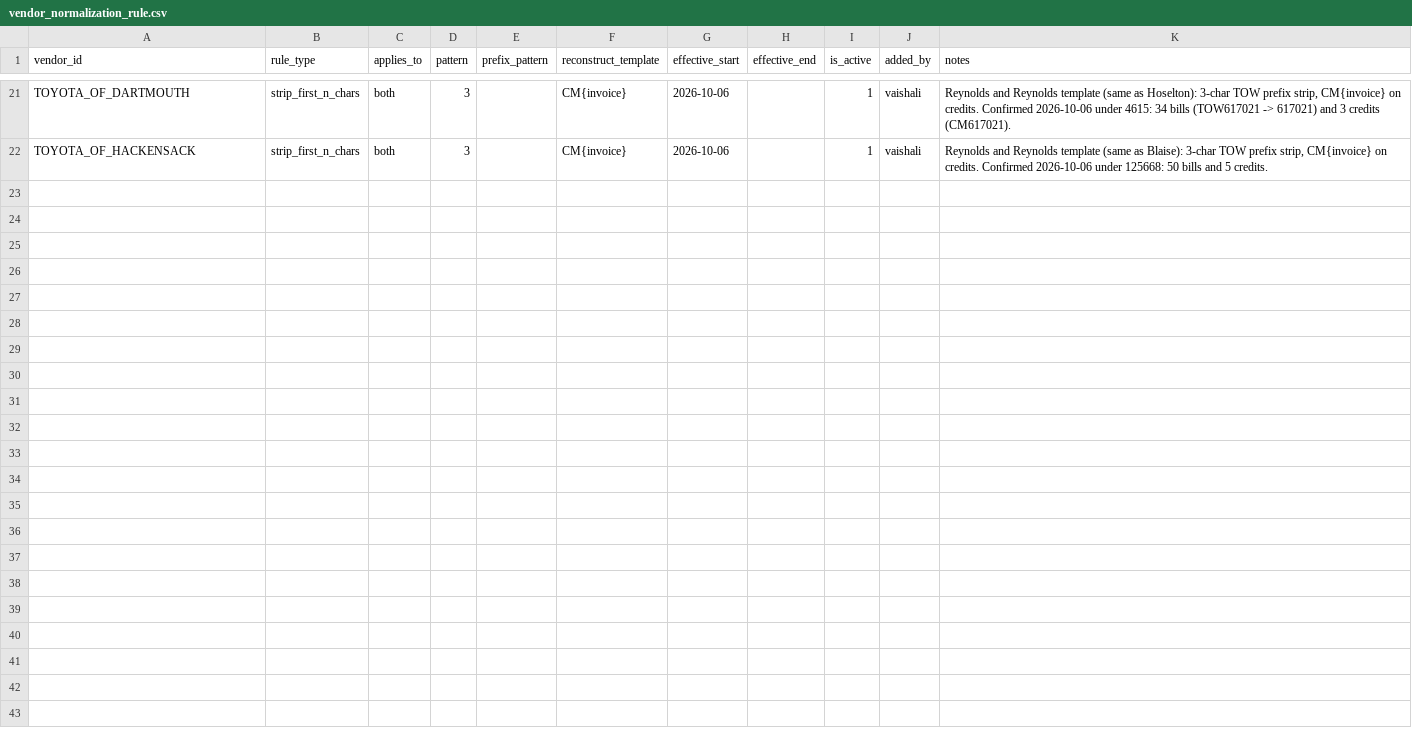
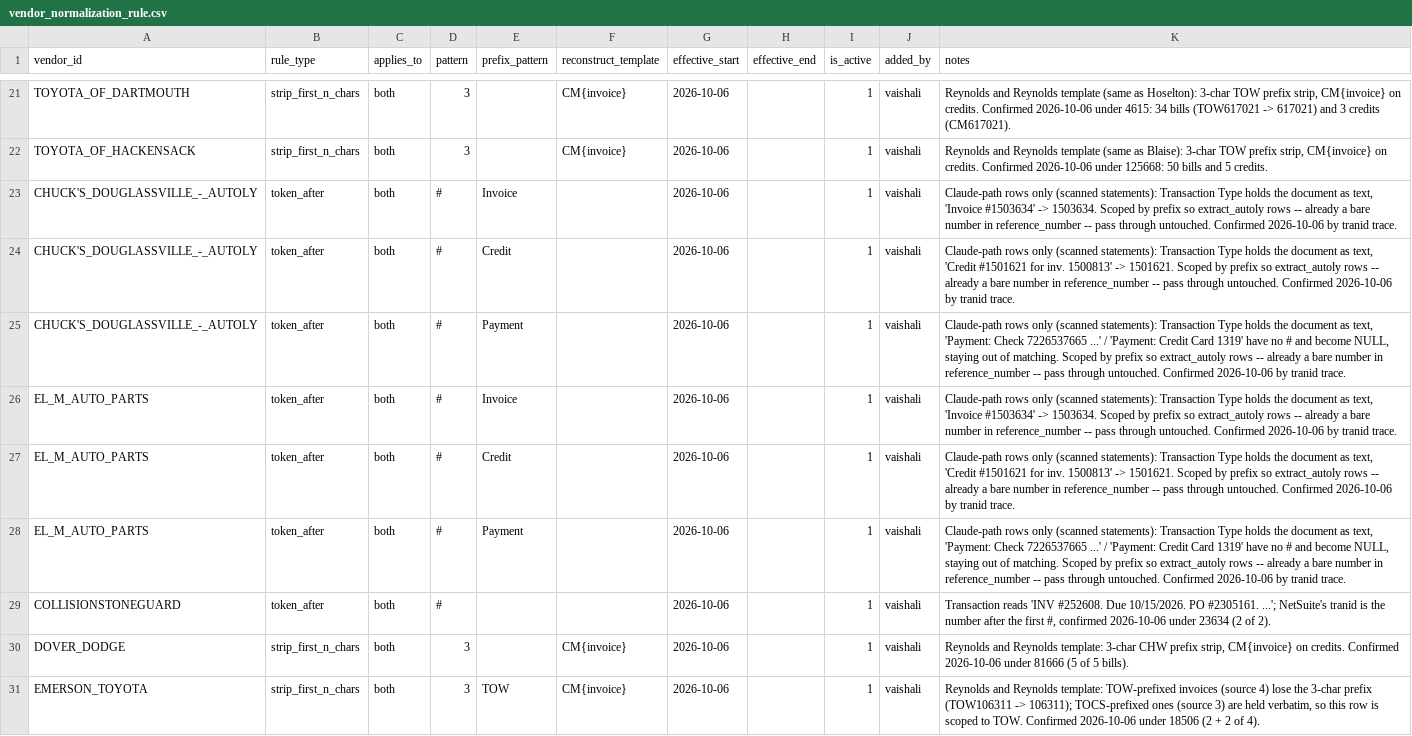
Before and after one commit to ayush-dg/vive-reconciliation-project, a CSV file: dbt/vive_recon/seeds/vendor_normalization_rule.csv, drawn as a sheet; only a part is shown, gaps mark what is left out.

```diff
--- a/dbt/vive_recon/seeds/vendor_normalization_rule.csv
+++ b/dbt/vive_recon/seeds/vendor_normalization_rule.csv
@@ -22 +22,10 @@ TOYOTA_OF_DARTMOUTH,strip_first_n_chars,both,3,,CM{invoice},2026-10-06,,1,vaisha
 TOYOTA_OF_HACKENSACK,strip_first_n_chars,both,3,,CM{invoice},2026-10-06,,1,vaishali,"Reynolds and Reynolds template (same as Blaise): 3-char TOW prefix strip, CM{invoice} on credits. Confirmed 2026-10-06 under 125668: 50 bills and 5 credits."
+CHUCK'S_DOUGLASSVILLE_-_AUTOLY,token_after,both,#,Invoice,,2026-10-06,,1,vaishali,"Claude-path rows only (scanned statements): Transaction Type holds the document as text, 'Invoice #1503634' -> 1503634. Scoped by prefix so extract_autoly rows -- already a bare number in reference_number -- pass through untouched. Confirmed 2026-10-06 by tranid trace."
+CHUCK'S_DOUGLASSVILLE_-_AUTOLY,token_after,both,#,Credit,,2026-10-06,,1,vaishali,"Claude-path rows only (scanned statements): Transaction Type holds the document as text, 'Credit #1501621 for inv. 1500813' -> 1501621. Scoped by prefix so extract_autoly rows -- already a bare number in reference_number -- pass through untouched. Confirmed 2026-10-06 by tranid trace."
+CHUCK'S_DOUGLASSVILLE_-_AUTOLY,token_after,both,#,Payment,,2026-10-06,,1,vaishali,"Claude-path rows only (scanned statements): Transaction Type holds the document as text, 'Payment: Check 7226537665 ...' / 'Payment: Credit Card 1319' have no # and become NULL, staying out of matching. Scoped by prefix so extract_autoly rows -- already a bare number in reference_number -- pass through untouched. Confirmed 2026-10-06 by tranid trace."
+EL_M_AUTO_PARTS,token_after,both,#,Invoice,,2026-10-06,,1,vaishali,"Claude-path rows only (scanned statements): Transaction Type holds the document as text, 'Invoice #1503634' -> 1503634. Scoped by prefix so extract_autoly rows -- already a bare number in reference_number -- pass through untouched. Confirmed 2026-10-06 by tranid trace."
+EL_M_AUTO_PARTS,token_after,both,#,Credit,,2026-10-06,,1,vaishali,"Claude-path rows only (scanned statements): Transaction Type holds the document as text, 'Credit #1501621 for inv. 1500813' -> 1501621. Scoped by prefix so extract_autoly rows -- already a bare number in reference_number -- pass through untouched. Confirmed 2026-10-06 by tranid trace."
+EL_M_AUTO_PARTS,token_after,both,#,Payment,,2026-10-06,,1,vaishali,"Claude-path rows only (scanned statements): Transaction Type holds the document as text, 'Payment: Check 7226537665 ...' / 'Payment: Credit Card 1319' have no # and become NULL, staying out of matching. Scoped by prefix so extract_autoly rows -- already a bare number in reference_number -- pass through untouched. Confirmed 2026-10-06 by tranid trace."
+COLLISIONSTONEGUARD,token_after,both,#,,,2026-10-06,,1,vaishali,"Transaction reads 'INV #252608. Due 10/15/2026. PO #2305161. ...'; NetSuite's tranid is the number after the first #, confirmed 2026-10-06 under 23634 (2 of 2)."
+DOVER_DODGE,strip_first_n_chars,both,3,,CM{invoice},2026-10-06,,1,vaishali,"Reynolds and Reynolds template: 3-char CHW prefix strip, CM{invoice} on credits. Confirmed 2026-10-06 under 81666 (5 of 5 bills)."
+EMERSON_TOYOTA,strip_first_n_chars,both,3,TOW,CM{invoice},2026-10-06,,1,vaishali,"Reynolds and Reynolds template: TOW-prefixed invoices (source 4) lose the 3-char prefix (TOW106311 -> 106311); TOCS-prefixed ones (source 3) are held verbatim, so this row is scoped to TOW. Confirmed 2026-10-06 under 18506 (2 + 2 of 4)."
```
Also changed, not shown: dbt/vive_recon/seeds/vendor_field_mapping.csv, dbt/vive_recon/seeds/vendor_line_selection_rule.csv, 2 other files.
